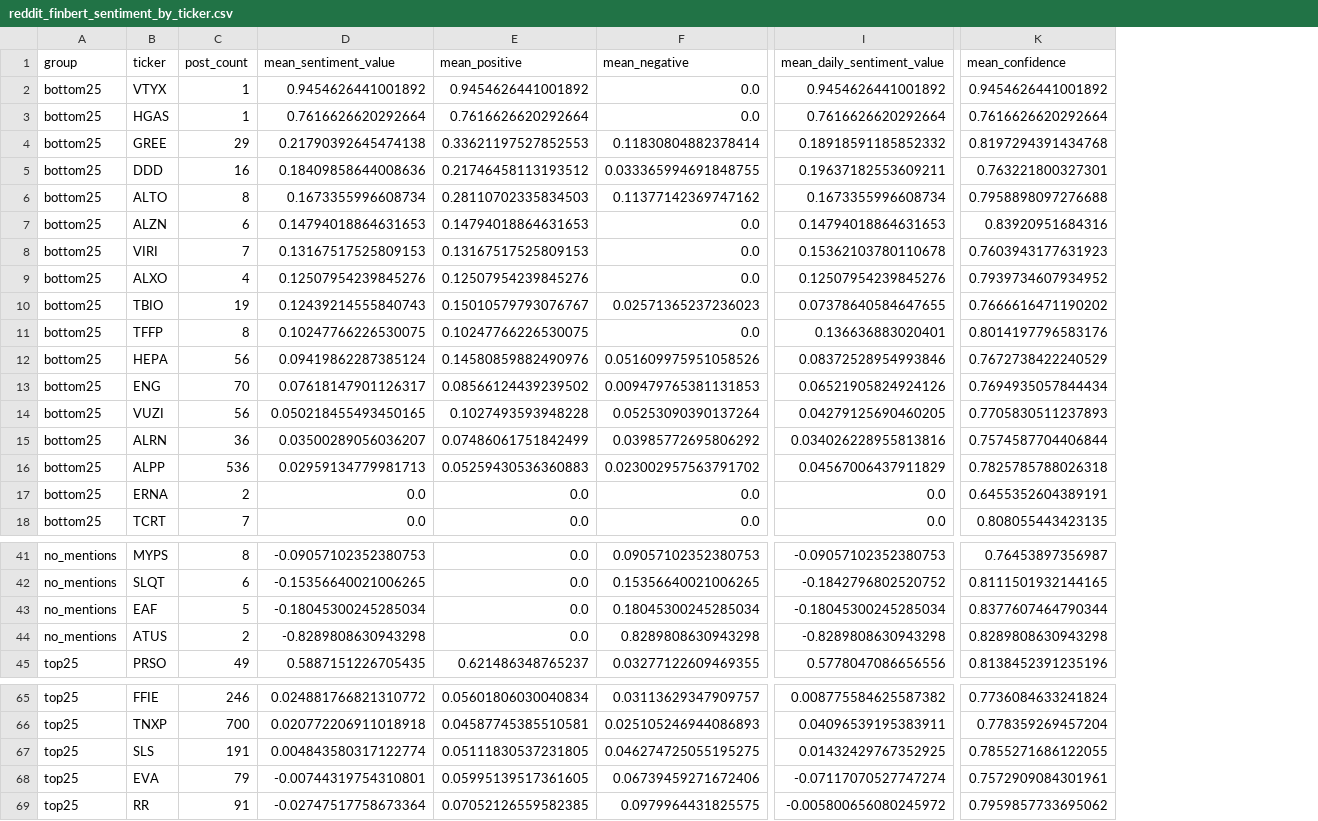
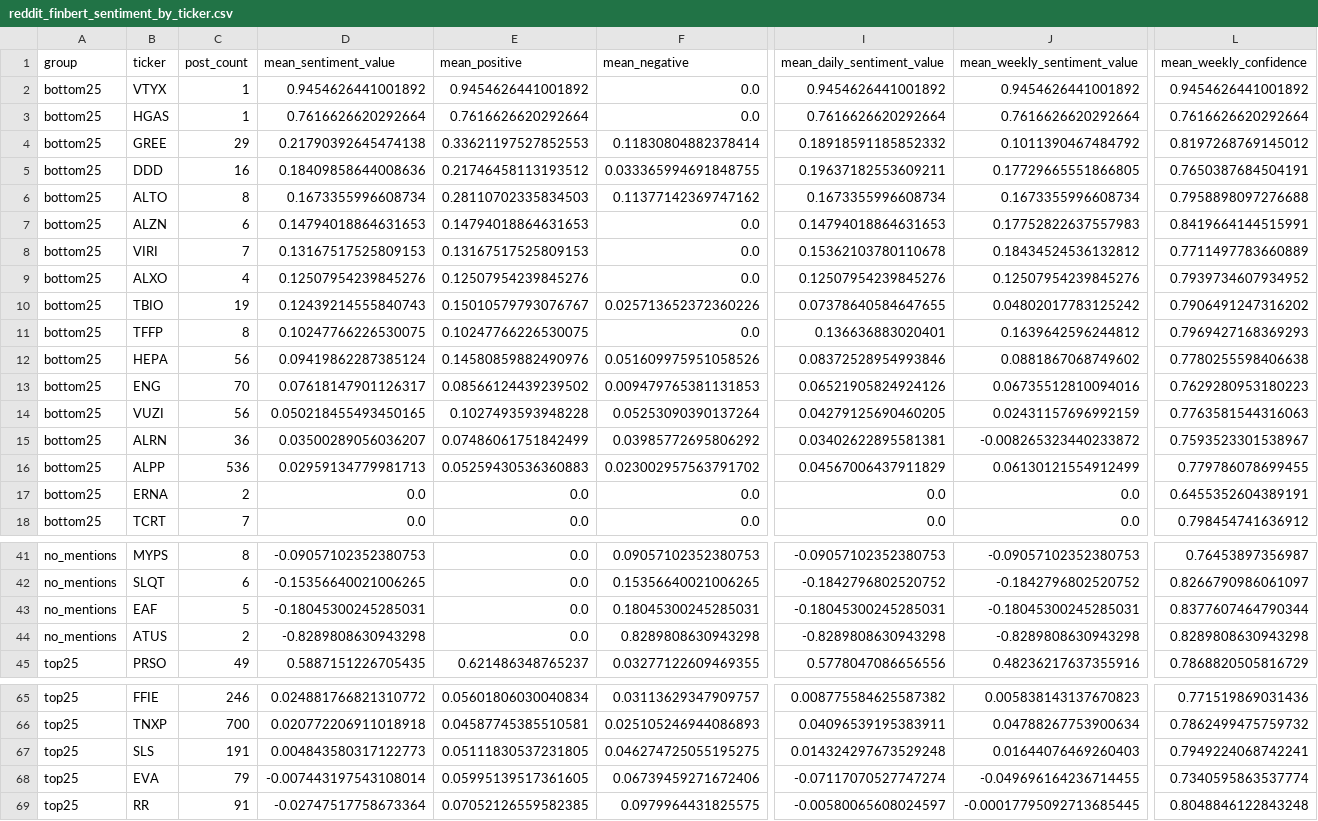
Before and after one commit to hillaryTse/MGFD40-Final-Project, a CSV file: Finbert_Sentiment/reddit_finbert_sentiment_by_ticker.csv, drawn as a sheet; only a part is shown, gaps mark what is left out; removed rows and columns are numbered as before the commit, all else as after; the diff covers the shown part only; the diff names each change by its address in the sheet, - before the commit and + after, or states it on an @@ line.

Commit message:
Added weekly finbert sentiment score
what the title says

```diff
--- a/Finbert_Sentiment/reddit_finbert_sentiment_by_ticker.csv
+++ b/Finbert_Sentiment/reddit_finbert_sentiment_by_ticker.csv
+column J (mean_weekly_sentiment_value), rows 2-18: 0.9454626441001892 | 0.7616626620292664 | 0.1011390467484792 | 0.17729665551866805 | 0.1673355996608734 | 0.17752822637557983 | 0.18434524536132812 | 0.12507954239845276 | 0.04802017783125242 | 0.1639642596244812 | 0.0881867068749602 | 0.06735512810094016 | 0.02431157696992159 | -0.008265323440233872 | 0.06130121554912499 | 0.0 | 0.0; rows 41-45: -0.09057102352380753 | -0.1842796802520752 | -0.18045300245285031 | -0.8289808630943298 | 0.48236217637355916; rows 65-69: 0.005838143137670823 | 0.04788267753900634 | 0.01644076469260403 | -0.049696164236714455 | -0.00017795092713685445
-column K (mean_confidence), rows 2-18: 0.9454626441001892 | 0.7616626620292664 | 0.8197294391434768 | 0.763221800327301 | 0.7958898097276688 | 0.83920951684316 | 0.7603943177631923 | 0.7939734607934952 | 0.7666616471190202 | 0.8014197796583176 | 0.7672738422240529 | 0.7694935057844434 | 0.7705830511237893 | 0.7574587704406844 | 0.7825785788026318 | 0.6455352604389191 | 0.808055443423135; rows 41-45: 0.76453897356987 | 0.8111501932144165 | 0.8377607464790344 | 0.8289808630943298 | 0.8138452391235196; rows 65-69: 0.7736084633241824 | 0.778359269457204 | 0.7855271686122055 | 0.7572909084301961 | 0.7959857733695062
+column L (mean_weekly_confidence), rows 2-18: 0.9454626441001892 | 0.7616626620292664 | 0.8197268769145012 | 0.7650387684504191 | 0.7958898097276688 | 0.8419664144515991 | 0.7711497783660889 | 0.7939734607934952 | 0.7906491247316202 | 0.7969427168369293 | 0.7780255598406638 | 0.7629280953180223 | 0.7763581544316063 | 0.7593523301538967 | 0.779786078699455 | 0.6455352604389191 | 0.798454741636912; rows 41-45: 0.76453897356987 | 0.8266790986061097 | 0.8377607464790344 | 0.8289808630943298 | 0.7868820505816729; rows 65-69: 0.771519869031436 | 0.7862499475759732 | 0.7949224068742241 | 0.7340595863537774 | 0.8048846122843248
-F10 (mean_negative): 0.02571365237236023
+F10 (mean_negative): 0.025713652372360226
-I15 (mean_daily_sentiment_value): 0.034026228955813816
+I15 (mean_daily_sentiment_value): 0.03402622895581381
-D43 (mean_sentiment_value): -0.18045300245285034
+D43 (mean_sentiment_value): -0.18045300245285031
-F43 (mean_negative): 0.18045300245285034
+F43 (mean_negative): 0.18045300245285031
-I43 (mean_daily_sentiment_value): -0.18045300245285034
+I43 (mean_daily_sentiment_value): -0.18045300245285031
-D67 (mean_sentiment_value): 0.004843580317122774
+D67 (mean_sentiment_value): 0.004843580317122773
-I67 (mean_daily_sentiment_value): 0.01432429767352925
+I67 (mean_daily_sentiment_value): 0.014324297673529248
-D68 (mean_sentiment_value): -0.00744319754310801
+D68 (mean_sentiment_value): -0.007443197543108014
-I69 (mean_daily_sentiment_value): -0.005800656080245972
+I69 (mean_daily_sentiment_value): -0.00580065608024597
```
Also changed, not shown: 2 edited cells elsewhere in this file, 1 other file.
